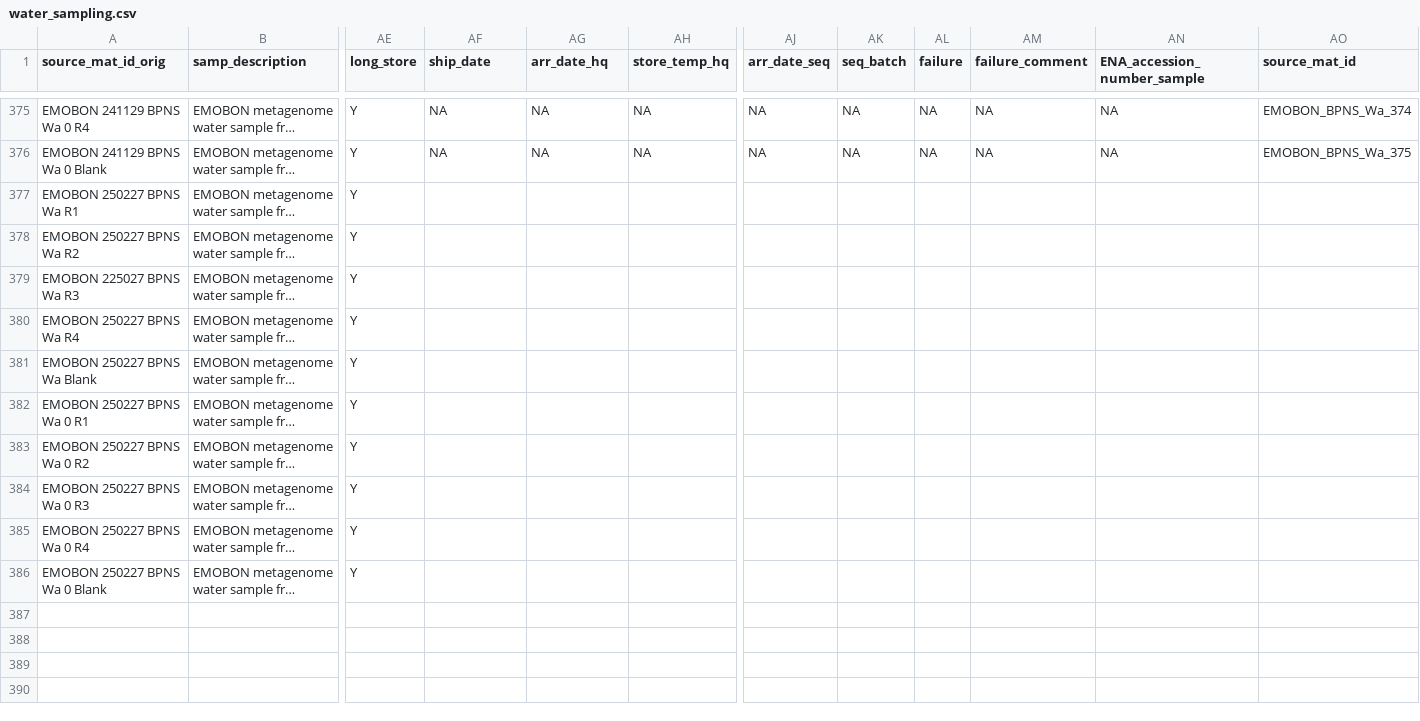
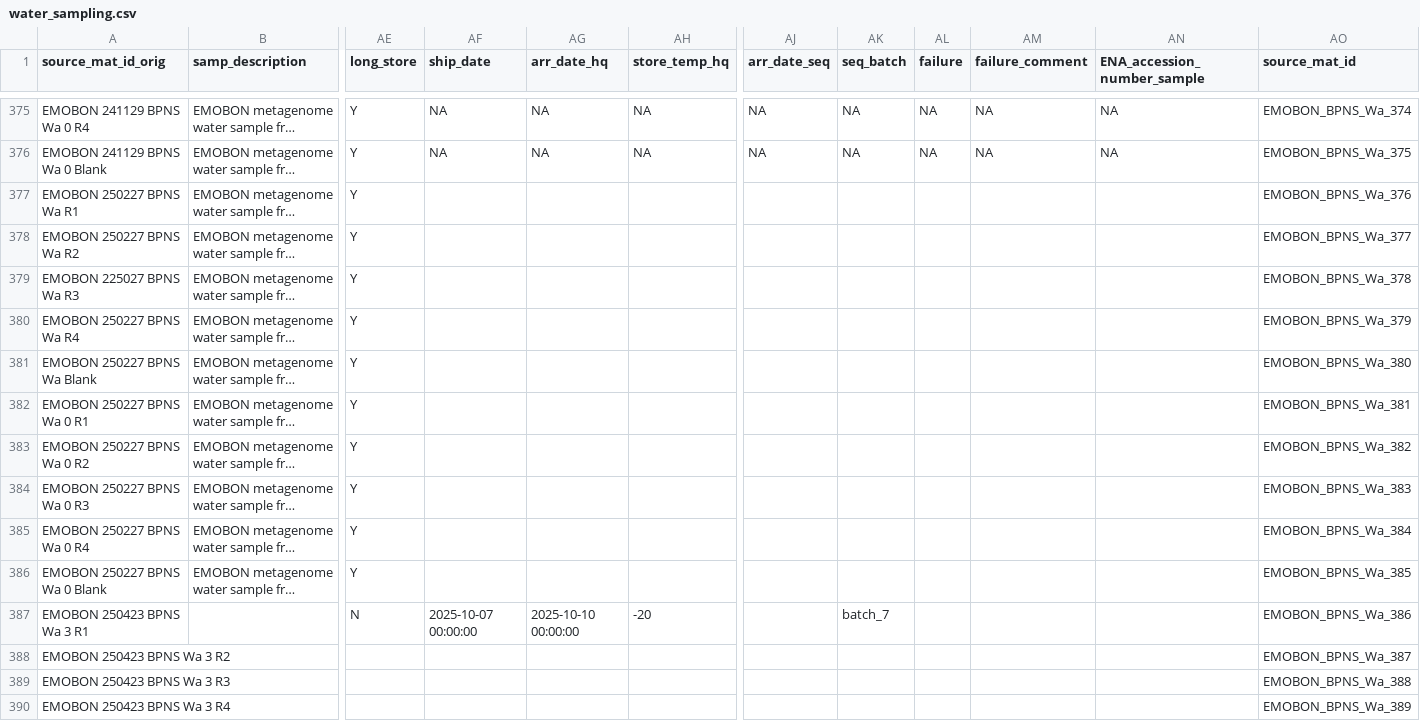
Before and after one commit to emo-bon/observatory-bpns-crate, a CSV file: logsheets/raw/water_sampling.csv, drawn as a sheet; only a part is shown, gaps mark what is left out; long unchanged cells end in …; rows hold the shown columns only; the diff covers the shown part only; the diff names each change by its address in the sheet, - before the commit and + after, or states it on an @@ line.

```diff
--- a/logsheets/raw/water_sampling.csv
+++ b/logsheets/raw/water_sampling.csv
-AO377 (source_mat_id): (empty)
+AO377 (source_mat_id): EMOBON_BPNS_Wa_376
-AO378 (source_mat_id): (empty)
+AO378 (source_mat_id): EMOBON_BPNS_Wa_377
-AO379 (source_mat_id): (empty)
+AO379 (source_mat_id): EMOBON_BPNS_Wa_378
-AO380 (source_mat_id): (empty)
+AO380 (source_mat_id): EMOBON_BPNS_Wa_379
-AO381 (source_mat_id): (empty)
+AO381 (source_mat_id): EMOBON_BPNS_Wa_380
-AO382 (source_mat_id): (empty)
+AO382 (source_mat_id): EMOBON_BPNS_Wa_381
-AO383 (source_mat_id): (empty)
+AO383 (source_mat_id): EMOBON_BPNS_Wa_382
-AO384 (source_mat_id): (empty)
+AO384 (source_mat_id): EMOBON_BPNS_Wa_383
-AO385 (source_mat_id): (empty)
+AO385 (source_mat_id): EMOBON_BPNS_Wa_384
-AO386 (source_mat_id): (empty)
+AO386 (source_mat_id): EMOBON_BPNS_Wa_385
+row 387: EMOBON 250423 BPNS Wa 3 R1 |  | N | 2025-10-07 00:00:00 | 2025-10-10 00:00:00 | -20 |  | batch_7 |  |  |  | EMOBON_BPNS_Wa_386
+row 388: EMOBON 250423 BPNS Wa 3 R2 |  |  |  |  |  |  |  |  |  |  | EMOBON_BPNS_Wa_387
+row 389: EMOBON 250423 BPNS Wa 3 R3 |  |  |  |  |  |  |  |  |  |  | EMOBON_BPNS_Wa_388
+row 390: EMOBON 250423 BPNS Wa 3 R4 |  |  |  |  |  |  |  |  |  |  | EMOBON_BPNS_Wa_389
```
Also changed, not shown: 20 added rows and 12 edited cells elsewhere in this file, logsheets/raw/sediment_measured.csv, logsheets/raw/sediment_sampling.csv, 3 other files.
